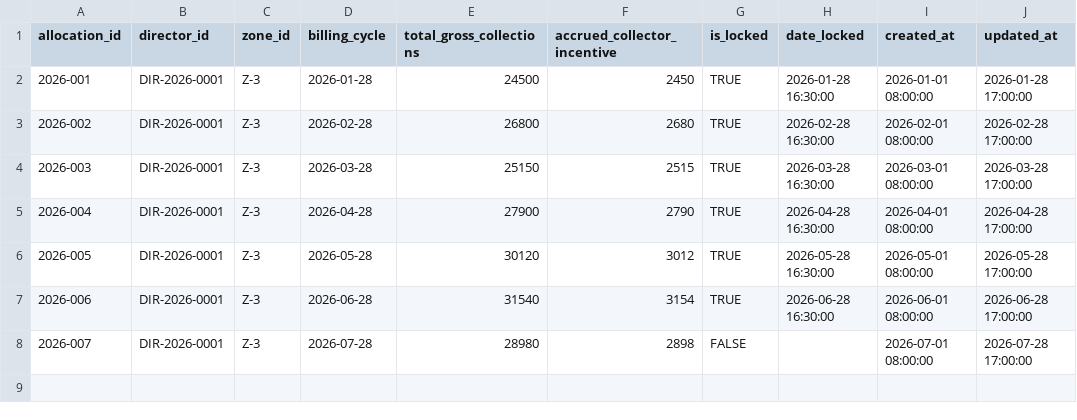
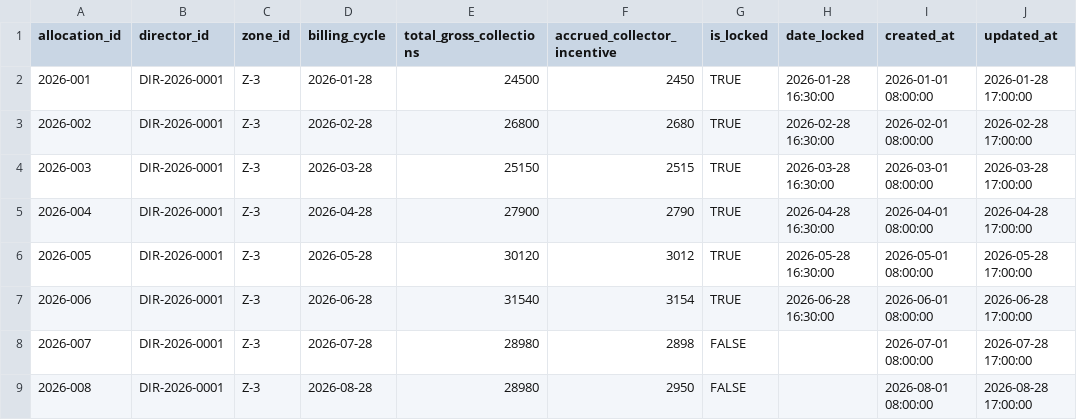
Before and after one commit to raeqrst/zoneguard, a CSV file: r_zoneguard-daphne/backend/datasets/monthly_allocations.csv, drawn as a sheet; the diff names each change by its address in the sheet, - before the commit and + after, or states it on an @@ line.

```diff
--- a/r_zoneguard-daphne/backend/datasets/monthly_allocations.csv
+++ b/r_zoneguard-daphne/backend/datasets/monthly_allocations.csv
+row 9: 2026-008 | DIR-2026-0001 | Z-3 | 2026-08-28 | 28980 | 2950 | FALSE |  | 2026-08-01 08:00:00 | 2026-08-28 17:00:00
```
Also changed, not shown: 40 other files.
